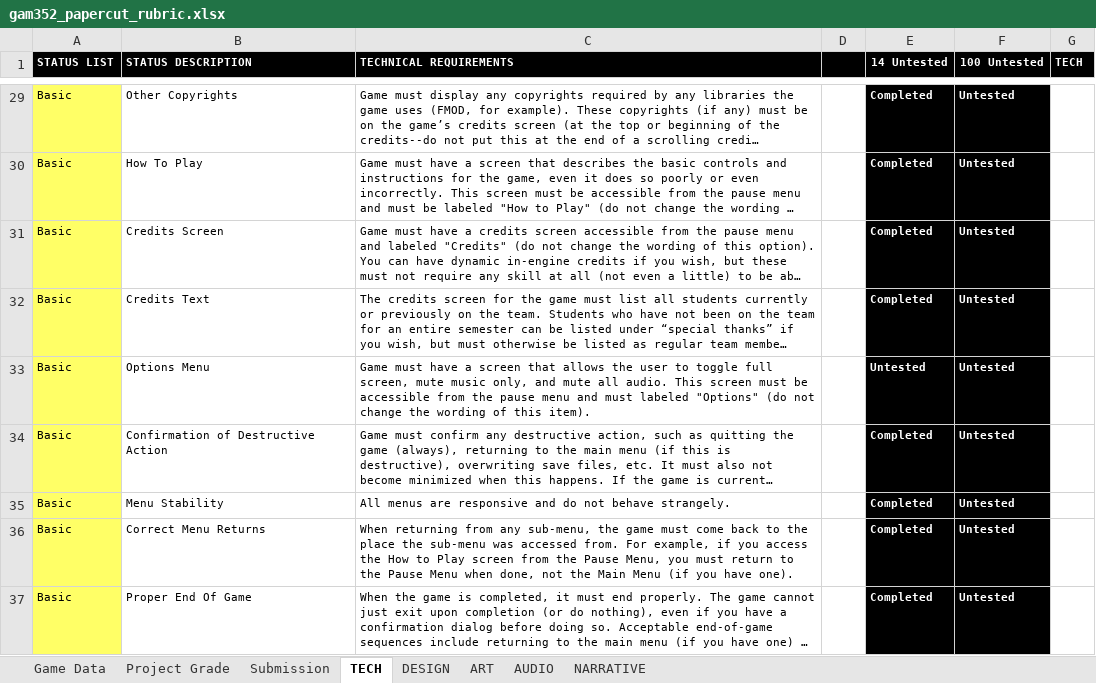
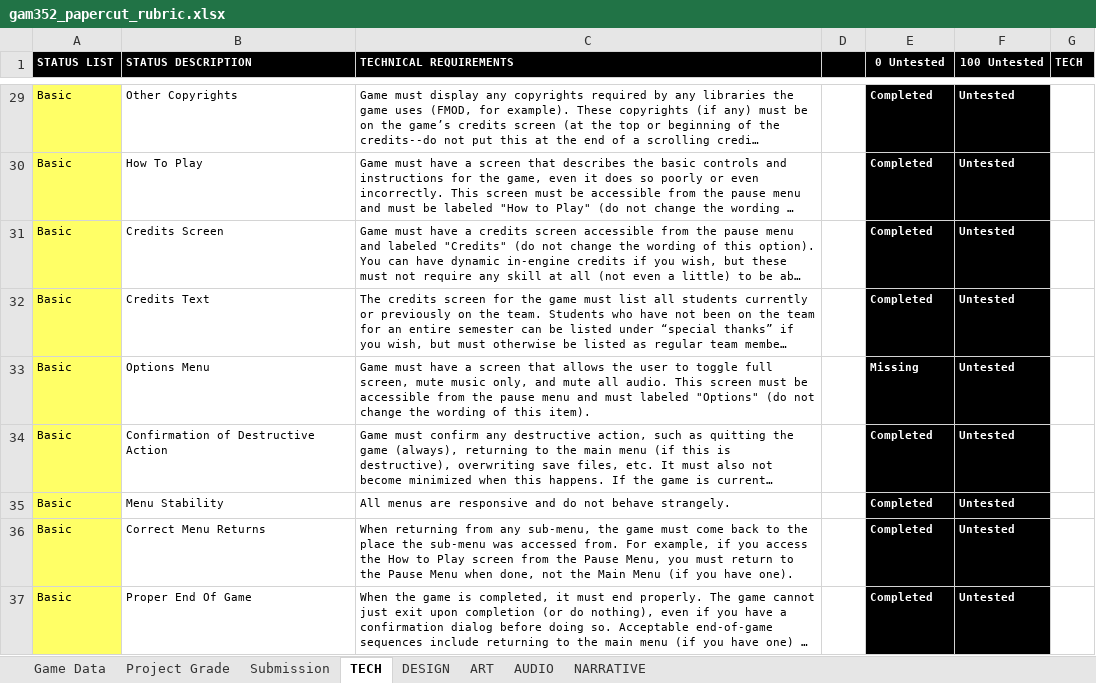
Before and after one commit to ThePaperMill/PaperCut, an Excel workbook: GameDocuments/gam352_papercut_rubric.xlsx, sheet TECH, drawn as a sheet; only a part is shown, gaps mark what is left out; long unchanged cells end in …; values as stored, in another font and other column widths than the file's, no borders; conditional formats not drawn; the diff covers the shown part only; the diff names each change by its address in the sheet, - before the commit and + after, or states it on an @@ line.

```diff
--- a/GameDocuments/gam352_papercut_rubric.xlsx (sheet TECH)
+++ b/GameDocuments/gam352_papercut_rubric.xlsx (sheet TECH)
-E1: 14 Untested
+E1: 0 Untested
-E33 (0 Untested): Untested
+E33 (0 Untested): Missing
```
Also changed, not shown: 19 edited cells elsewhere in this sheet, sheet DESIGN, sheet Project Grade, sheet AUDIO, sheet NARRATIVE, sheet ART.
